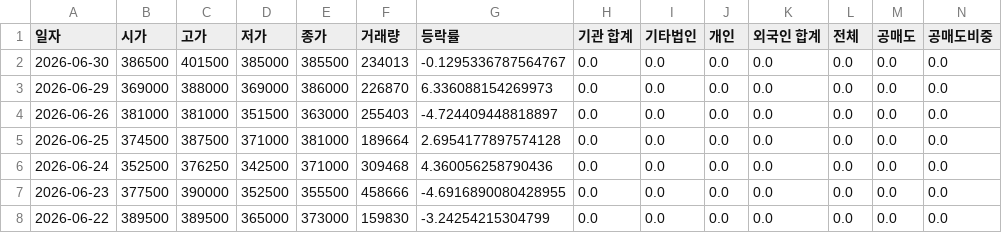
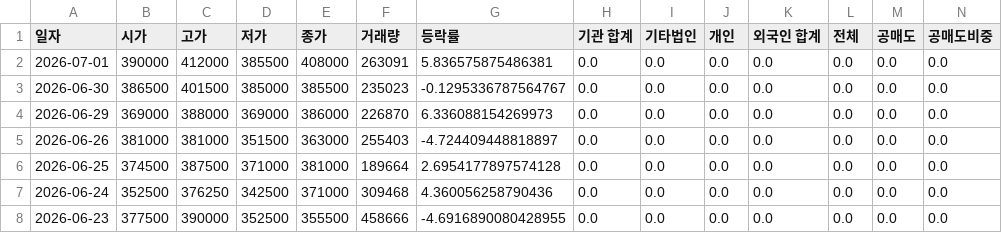
Before and after one commit to ccyun95/Food_cosmetic_distribution_work, a CSV file: data/APR_278470_stock_data.csv, drawn as a sheet; only a part is shown; the shorter side is filled out with more unchanged rows; addresses are those after the commit; rows hold the shown columns only; the diff names each change by its address in the sheet, - before the commit and + after, or states it on an @@ line.

```diff
--- a/data/APR_278470_stock_data.csv
+++ b/data/APR_278470_stock_data.csv
+row 2: 2026-07-01 | 390000 | 412000 | 385500 | 408000 | 263091 | 5.836575875486381 | 0.0 | 0.0 | 0.0 | 0.0 | 0.0 | 0.0 | 0.0
-F3 (거래량): 234013
+F3 (거래량): 235023
```
Also changed, not shown: data/Amore_Pacific_090430_stock_data.csv, data/Cosmax_192820_stock_data.csv, 16 other files.
